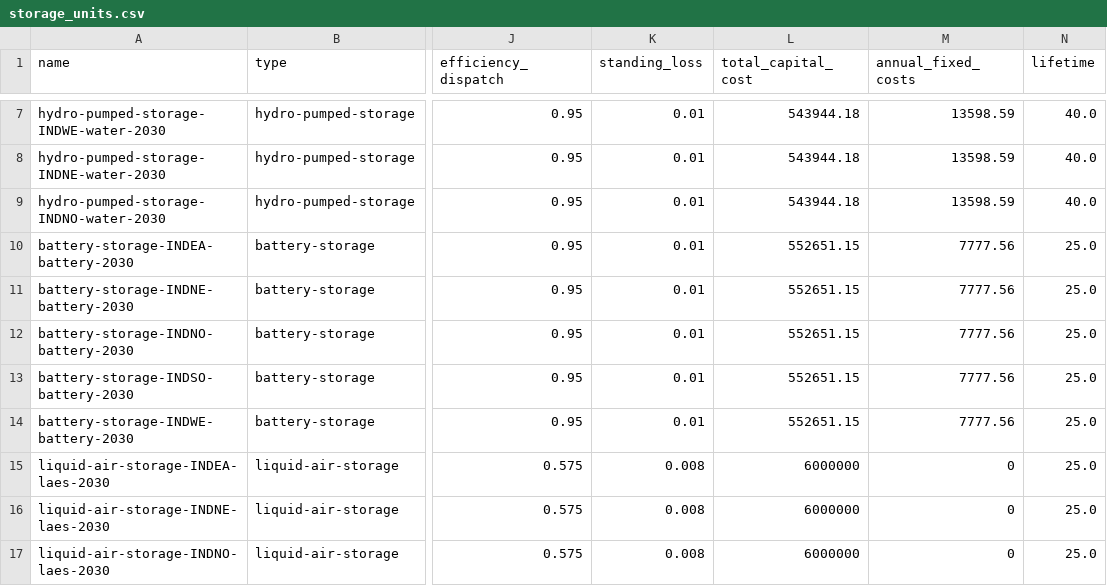
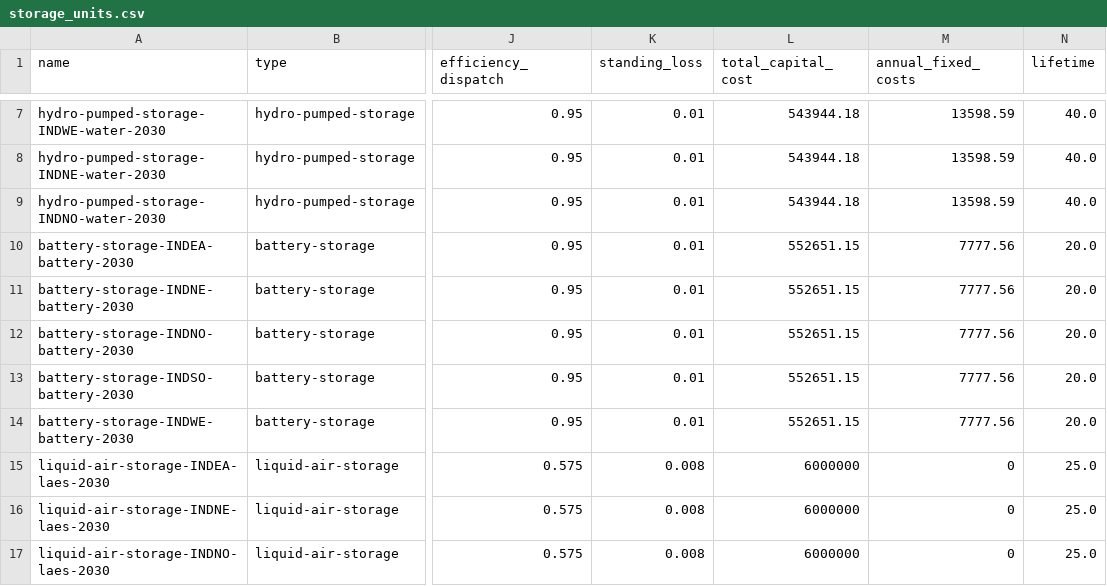
Before and after one commit to transition-zero/tza-pypsa, a CSV file: stock_models/India/storage_units.csv, drawn as a sheet; only a part is shown, gaps mark what is left out; the diff names each change by its address in the sheet, - before the commit and + after, or states it on an @@ line.

Commit message:
hotfix: changed IND BESS lifetime to 20 years

```diff
--- a/stock_models/India/storage_units.csv
+++ b/stock_models/India/storage_units.csv
-N10:N14 (lifetime): 25.0
+N10:N14 (lifetime): 20.0
```
